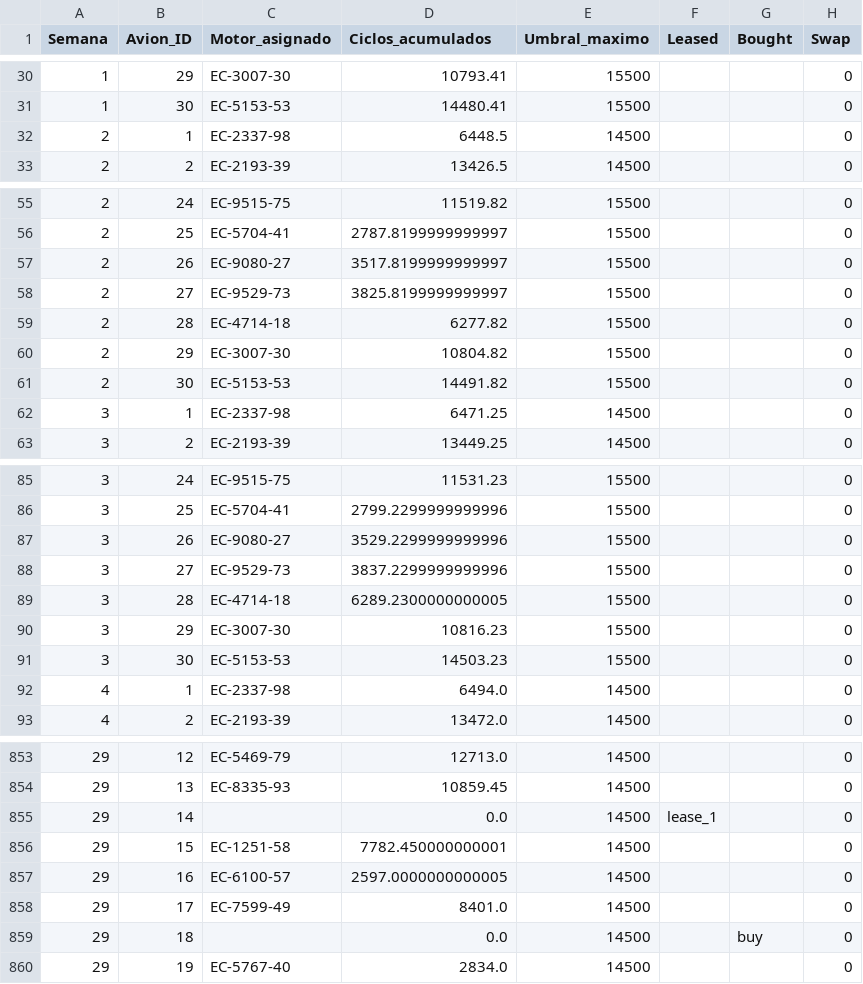
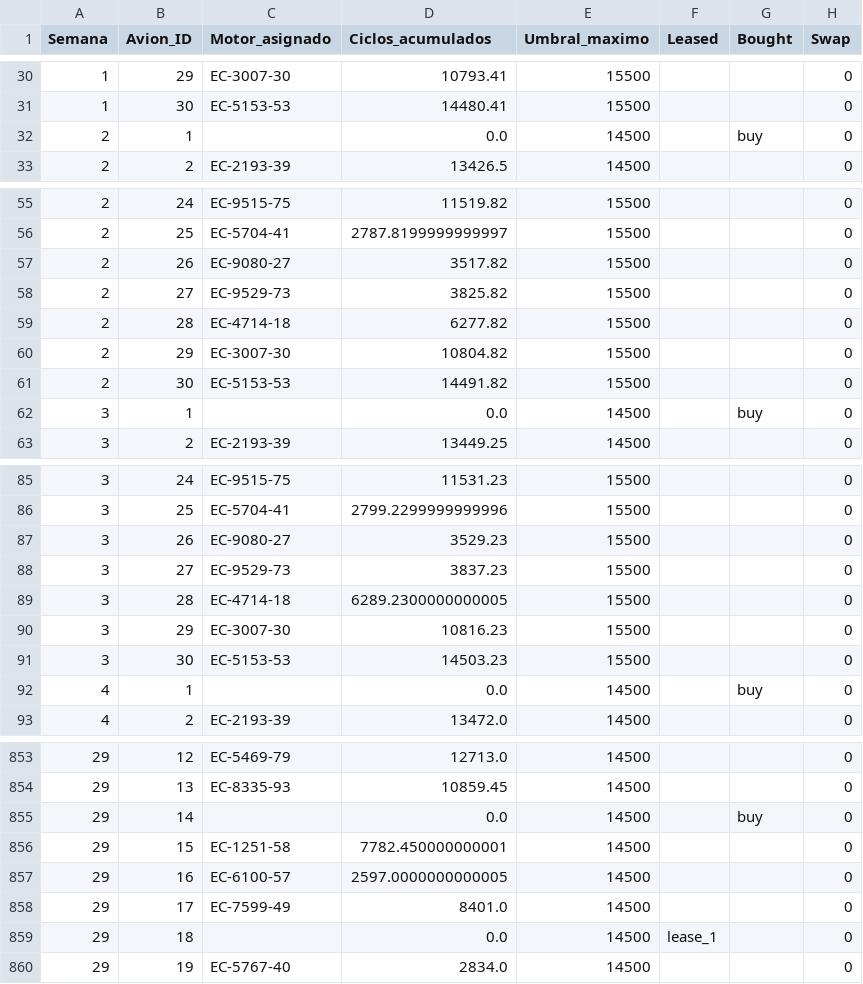
Before and after one commit to abignotti/Capstone_entera_mixta, a CSV file: processed_data/plane_weekly_status.csv, drawn as a sheet; only a part is shown, gaps mark what is left out; the diff covers the shown part only.

```diff
--- a/processed_data/plane_weekly_status.csv
+++ b/processed_data/plane_weekly_status.csv
@@ -31,3 +31,3 @@ Semana,Avion_ID,Motor_asignado,Ciclos_acumulados,Umbral_maximo,Leased,Bought,Swa
 1,30,EC-5153-53,14480.41,15500,,,0
-2,1,EC-2337-98,6448.5,14500,,,0
+2,1,,0.0,14500,,buy,0
 2,2,EC-2193-39,13426.5,14500,,,0
@@ -56,4 +56,4 @@ Semana,Avion_ID,Motor_asignado,Ciclos_acumulados,Umbral_maximo,Leased,Bought,Swa
 2,25,EC-5704-41,2787.8199999999997,15500,,,0
-2,26,EC-9080-27,3517.8199999999997,15500,,,0
-2,27,EC-9529-73,3825.8199999999997,15500,,,0
+2,26,EC-9080-27,3517.82,15500,,,0
+2,27,EC-9529-73,3825.82,15500,,,0
 2,28,EC-4714-18,6277.82,15500,,,0
@@ -61,3 +61,3 @@ Semana,Avion_ID,Motor_asignado,Ciclos_acumulados,Umbral_maximo,Leased,Bought,Swa
 2,30,EC-5153-53,14491.82,15500,,,0
-3,1,EC-2337-98,6471.25,14500,,,0
+3,1,,0.0,14500,,buy,0
 3,2,EC-2193-39,13449.25,14500,,,0
@@ -86,4 +86,4 @@ Semana,Avion_ID,Motor_asignado,Ciclos_acumulados,Umbral_maximo,Leased,Bought,Swa
 3,25,EC-5704-41,2799.2299999999996,15500,,,0
-3,26,EC-9080-27,3529.2299999999996,15500,,,0
-3,27,EC-9529-73,3837.2299999999996,15500,,,0
+3,26,EC-9080-27,3529.23,15500,,,0
+3,27,EC-9529-73,3837.23,15500,,,0
 3,28,EC-4714-18,6289.2300000000005,15500,,,0
@@ -91,3 +91,3 @@ Semana,Avion_ID,Motor_asignado,Ciclos_acumulados,Umbral_maximo,Leased,Bought,Swa
 3,30,EC-5153-53,14503.23,15500,,,0
-4,1,EC-2337-98,6494.0,14500,,,0
+4,1,,0.0,14500,,buy,0
 4,2,EC-2193-39,13472.0,14500,,,0
@@ -854,3 +854,3 @@ Semana,Avion_ID,Motor_asignado,Ciclos_acumulados,Umbral_maximo,Leased,Bought,Swa
 29,13,EC-8335-93,10859.45,14500,,,0
-29,14,,0.0,14500,lease_1,,0
+29,14,,0.0,14500,,buy,0
 29,15,EC-1251-58,7782.450000000001,14500,,,0
@@ -858,3 +858,3 @@ Semana,Avion_ID,Motor_asignado,Ciclos_acumulados,Umbral_maximo,Leased,Bought,Swa
 29,17,EC-7599-49,8401.0,14500,,,0
-29,18,,0.0,14500,,buy,0
+29,18,,0.0,14500,lease_1,,0
 29,19,EC-5767-40,2834.0,14500,,,0
```
Also changed, not shown: 56 edited cells elsewhere in this file, processed_data/weekly_report.csv, 1 other file.
